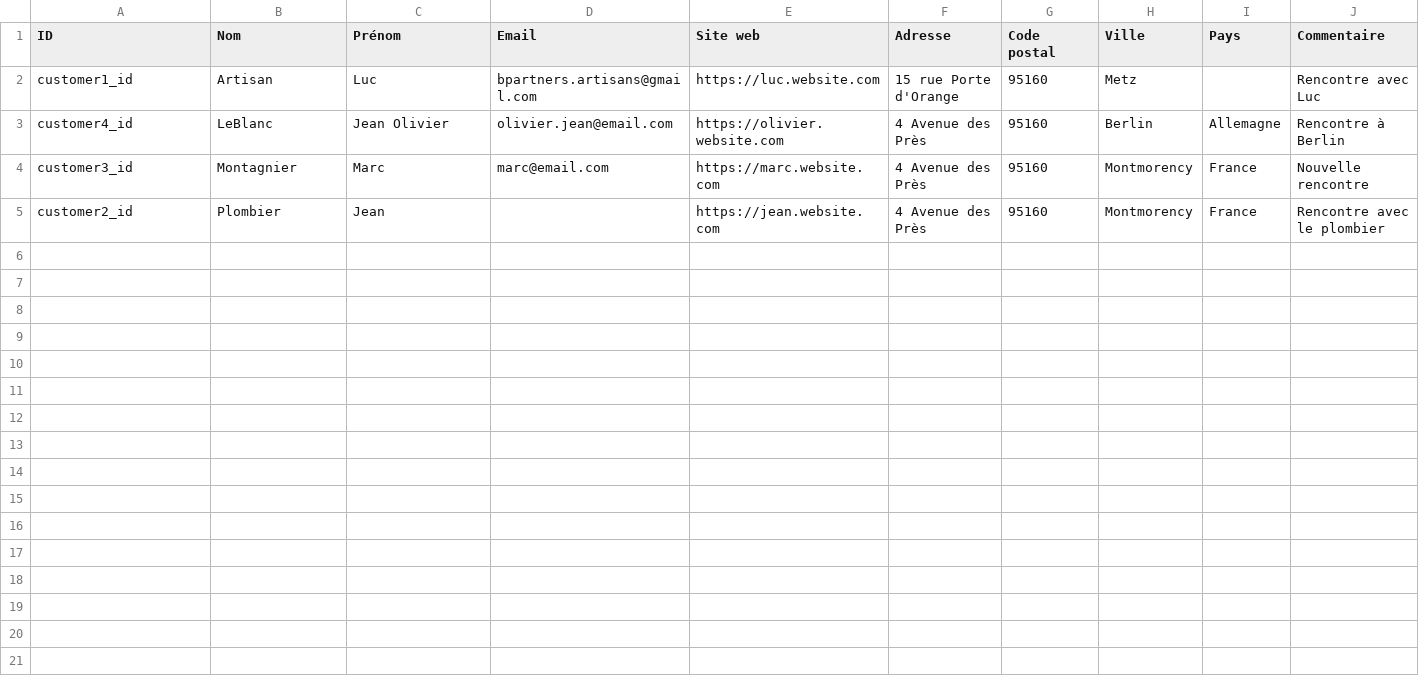
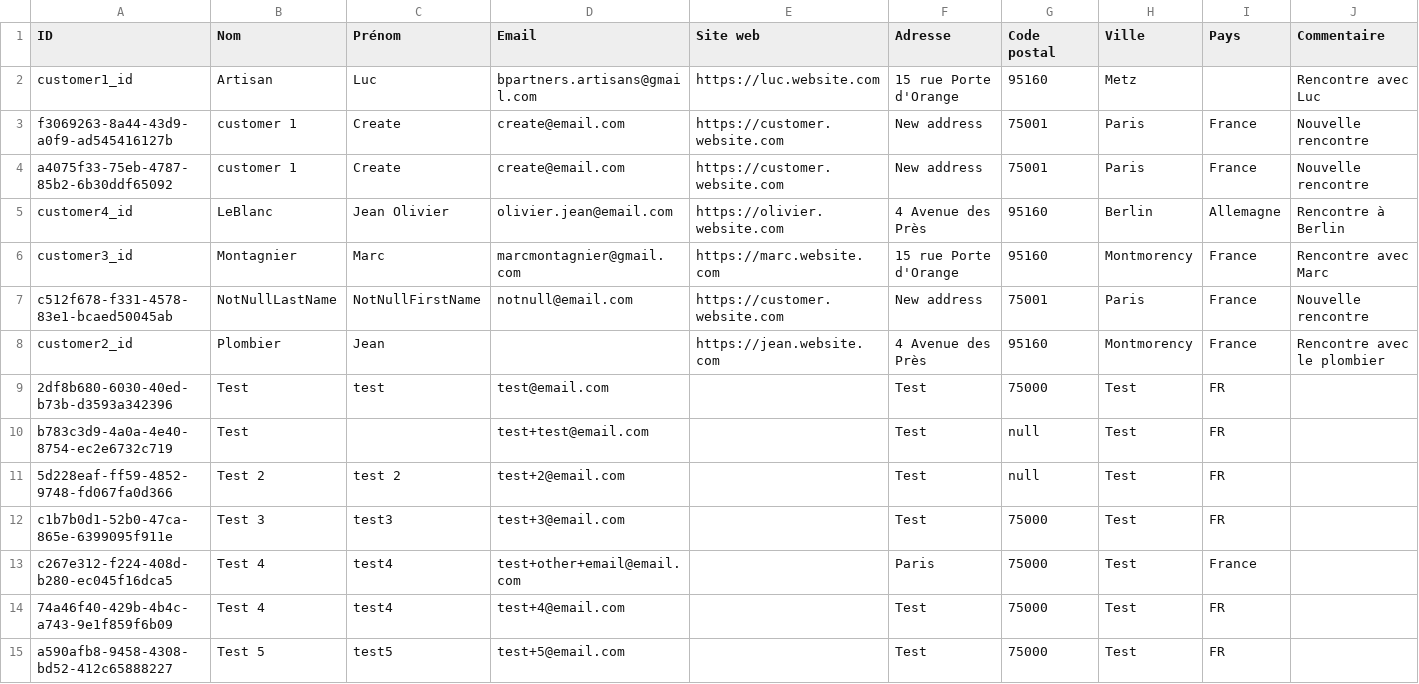
Before and after one commit to b-partners/bpartners-api, a CSV file: src/main/resources/files/customers.csv, drawn as a sheet.

Commit message:
chore: refactor CustomerIT assertions

```diff
--- a/src/main/resources/files/customers.csv
+++ b/src/main/resources/files/customers.csv
@@ -2,4 +2,14 @@ ID,Nom,Prénom,Email,Site web,Adresse,Code postal,Ville,Pays,Commentaire
 customer1_id,Artisan,Luc,bpartners.artisans@gmail.com,https://luc.website.com,15 rue Porte d'Orange,95160,Metz,,Rencontre avec Luc
+f3069263-8a44-43d9-a0f9-ad545416127b,customer 1,Create,create@email.com,https://customer.website.com,New address,75001,Paris,France,Nouvelle rencontre
+a4075f33-75eb-4787-85b2-6b30ddf65092,customer 1,Create,create@email.com,https://customer.website.com,New address,75001,Paris,France,Nouvelle rencontre
 customer4_id, LeBlanc,Jean Olivier,olivier.jean@email.com,https://olivier.website.com,4 Avenue des Près,95160,Berlin,Allemagne,Rencontre à Berlin
-customer3_id, Montagnier,Marc,marc@email.com,https://marc.website.com,4 Avenue des Près,95160,Montmorency,France,Nouvelle rencontre
+customer3_id,Montagnier,Marc,marcmontagnier@gmail.com,https://marc.website.com,15 rue Porte d'Orange,95160,Montmorency,France,Rencontre avec Marc
+c512f678-f331-4578-83e1-bcaed50045ab,NotNullLastName,NotNullFirstName,notnull@email.com,https://customer.website.com,New address,75001,Paris,France,Nouvelle rencontre
 customer2_id,Plombier,Jean,,https://jean.website.com,4 Avenue des Près,95160,Montmorency,France,Rencontre avec le plombier
+2df8b680-6030-40ed-b73b-d3593a342396,Test,test,test@email.com,,Test,75000,Test,FR,
+b783c3d9-4a0a-4e40-8754-ec2e6732c719,Test,,test+test@email.com,,Test,null,Test,FR,
+5d228eaf-ff59-4852-9748-fd067fa0d366,Test 2,test 2,test+2@email.com,,Test,null,Test,FR,
+c1b7b0d1-52b0-47ca-865e-6399095f911e,Test 3,test3,test+3@email.com,,Test,75000,Test,FR,
+c267e312-f224-408d-b280-ec045f16dca5,Test 4,test4,test+other+email@email.com,,Paris,75000,Test,France,
+74a46f40-429b-4b4c-a743-9e1f859f6b09,Test 4,test4,test+4@email.com,,Test,75000,Test,FR,
+a590afb8-9458-4308-bd52-412c65888227,Test 5,test5,test+5@email.com,,Test,75000,Test,FR,
```
Also changed, not shown: 1 other file.
